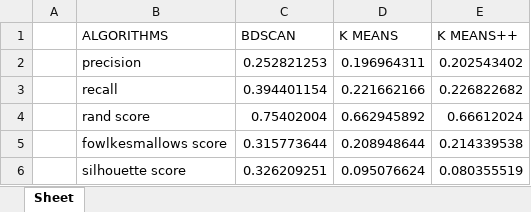
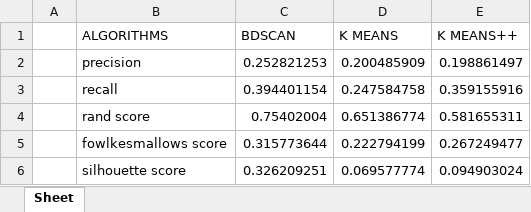
Before and after one commit to ACruzL/MineriaWeb, an Excel workbook: output_execution.xlsx, sheet Sheet, drawn as a sheet; values as stored, in another font and other column widths than the file's, no borders; the diff names each change by its address in the sheet, - before the commit and + after, or states it on an @@ line.

```diff
--- a/output_execution.xlsx (sheet Sheet)
+++ b/output_execution.xlsx (sheet Sheet)
-D2 (K MEANS): 0.196964311
+D2 (K MEANS): 0.200485909
-E2 (K MEANS++): 0.202543402
+E2 (K MEANS++): 0.198861497
-D3 (K MEANS): 0.221662166
+D3 (K MEANS): 0.247584758
-E3 (K MEANS++): 0.226822682
+E3 (K MEANS++): 0.359155916
-D4 (K MEANS): 0.662945892
+D4 (K MEANS): 0.651386774
-E4 (K MEANS++): 0.66612024
+E4 (K MEANS++): 0.581655311
-D5 (K MEANS): 0.208948644
+D5 (K MEANS): 0.222794199
-E5 (K MEANS++): 0.214339538
+E5 (K MEANS++): 0.267249477
-D6 (K MEANS): 0.095076624
+D6 (K MEANS): 0.069577774
-E6 (K MEANS++): 0.080355519
+E6 (K MEANS++): 0.094903024
```
Also changed, not shown: 3 other files.
